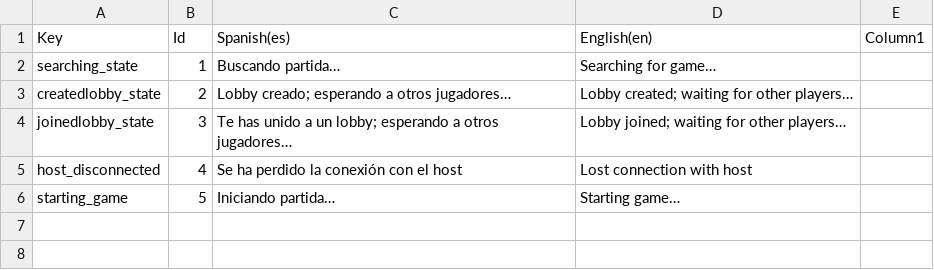
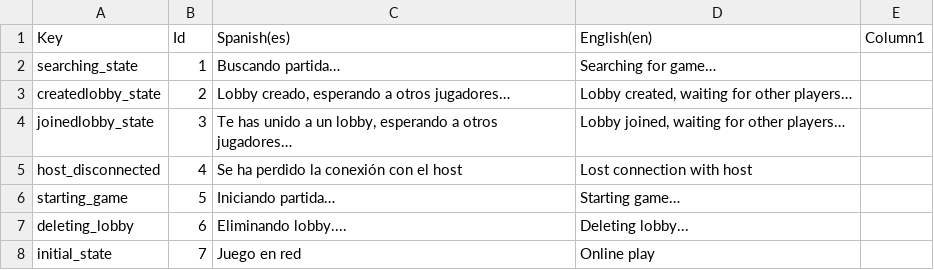
Before and after one commit to againstsoftware/Stratum-new, a CSV file: Assets/StreamingAssets/RadioInfo.csv, drawn as a sheet; the diff names each change by its address in the sheet, - before the commit and + after, or states it on an @@ line.

```diff
--- a/Assets/StreamingAssets/RadioInfo.csv
+++ b/Assets/StreamingAssets/RadioInfo.csv
-C3 (Spanish(es)): Lobby creado; esperando a otros jugadores…
+C3 (Spanish(es)): Lobby creado, esperando a otros jugadores…
-D3 (English(en)): Lobby created; waiting for other players…
+D3 (English(en)): Lobby created, waiting for other players…
-C4 (Spanish(es)): …a un lobby; esperando a…
+C4 (Spanish(es)): …a un lobby, esperando a…
-D4 (English(en)): Lobby joined; waiting for other players…
+D4 (English(en)): Lobby joined, waiting for other players…
+row 7: deleting_lobby | 6 | Eliminando lobby.... | Deleting lobby...
+row 8: initial_state | 7 | Juego en red | Online play
```
Also changed, not shown: 18 other files.
